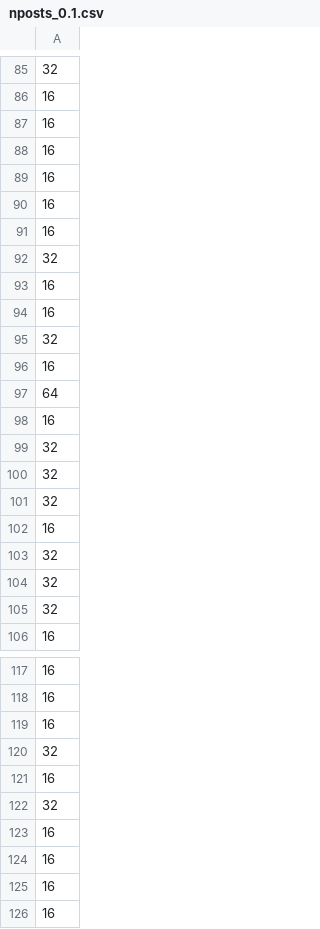
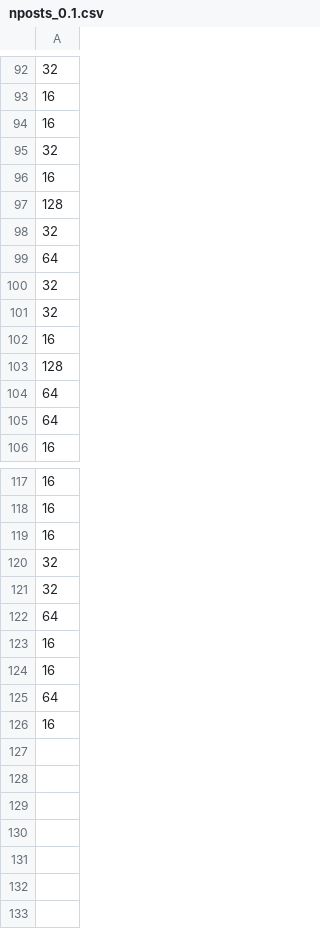
Before and after one commit to SoumendraRoy/GWTC4_35_m1m2z, a CSV file: correlated_pairing/m2_peak/data/nposts_0.1.csv, drawn as a sheet; only a part is shown, gaps mark what is left out; the diff covers the shown part only.

```diff
--- a/correlated_pairing/m2_peak/data/nposts_0.1.csv
+++ b/correlated_pairing/m2_peak/data/nposts_0.1.csv
@@ -87,14 +94,7 @@
 16
-16
-16
-16
-16
 32
 16
-16
+128
 32
-16
 64
-16
-32
 32
@@ -102,5 +102,5 @@
 16
-32
-32
-32
+128
+64
+64
 16
@@ -120,7 +120,7 @@
 32
-16
 32
+64
 16
 16
-16
+64
 16
```
Also changed, not shown: 13 added rows, 9 removed rows, 6 moved rows and 2 edited cells elsewhere in this file, correlated_pairing/m2_peak/data/nposts.csv, correlated_pairing/m2_peak/data/nposts_0.5.csv, 19 other files.
